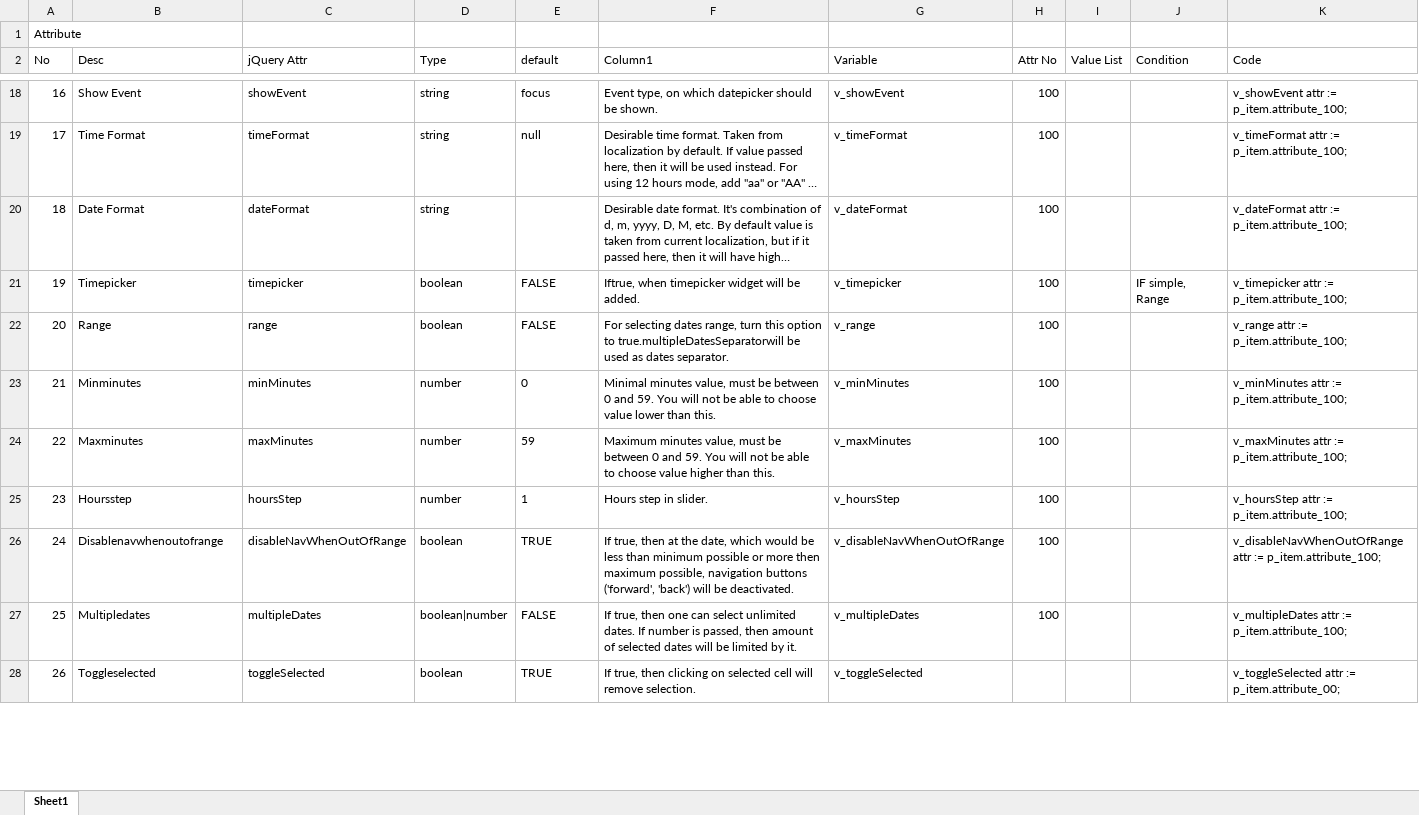
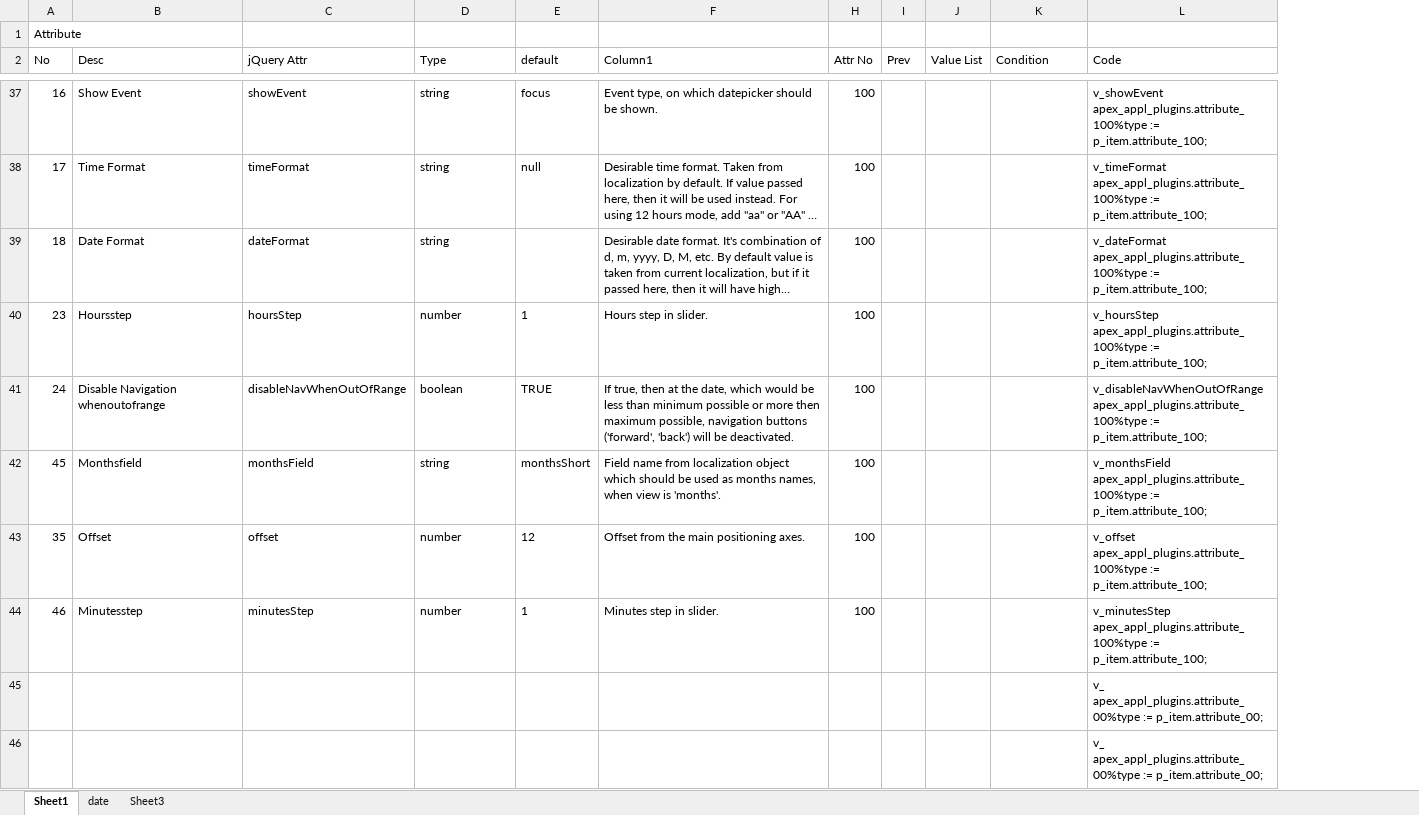
Before and after one commit to planetapex/apex-plugin-dynamicDateTimePicker, an Excel workbook: Configs.xlsx, sheet Sheet1, drawn as a sheet; only a part is shown, gaps mark what is left out; long unchanged cells end in …; values as stored, in another font and other column widths than the file's, no borders; table styles not drawn; removed rows and columns are numbered as before the commit, all else as after; the diff covers the shown part only; the diff names each change by its address in the sheet, - before the commit and + after, or states it on an @@ line.

```diff
--- a/Configs.xlsx (sheet Sheet1)
+++ b/Configs.xlsx (sheet Sheet1)
+sheet tab: date
+sheet tab: Sheet3
@@ column G (Variable) hidden, rows 18-20: v_showEvent | v_timeFormat | v_dateFormat; rows 25-26: v_hoursStep | v_disableNavWhenOutOfRange @@
+column I (Prev), empty
-L37 (Code): v_showEvent attr := p_item.attribute_100;
+L37 (Code): v_showEvent apex_appl_plugins.attribute_100%type := p_item.attribute_100;
-L38 (Code): v_timeFormat attr := p_item.attribute_100;
+L38 (Code): v_timeFormat apex_appl_plugins.attribute_100%type := p_item.attribute_100;
-L39 (Code): v_dateFormat attr := p_item.attribute_100;
+L39 (Code): v_dateFormat apex_appl_plugins.attribute_100%type := p_item.attribute_100;
-row 21: 19 | Timepicker | timepicker | boolean | FALSE | Iftrue, when timepicker widget will be added. | v_timepicker | 100 |  | IF simple, Range | v_timepicker attr := p_item.attribute_100;
-row 22: 20 | Range | range | boolean | FALSE | For selecting dates range, turn this option to true.multipleDatesSeparatorwill be used as dates separator. | v_range | 100 |  |  | v_range attr := p_item.attribute_100;
-row 23: 21 | Minminutes | minMinutes | number | 0 | Minimal minutes value, must be between 0 and 59. You will not be able to choose value lower than this. | v_minMinutes | 100 |  |  | v_minMinutes attr := p_item.attribute_100;
-row 24: 22 | Maxminutes | maxMinutes | number | 59 | Maximum minutes value, must be between 0 and 59. You will not be able to choose value higher than this. | v_maxMinutes | 100 |  |  | v_maxMinutes attr := p_item.attribute_100;
-L40 (Code): v_hoursStep attr := p_item.attribute_100;
+L40 (Code): v_hoursStep apex_appl_plugins.attribute_100%type := p_item.attribute_100;
-B41 (Desc): Disablenavwhenoutofrange
+B41 (Desc): Disable Navigation whenoutofrange
-L41 (Code): v_disableNavWhenOutOfRange attr := p_item.attribute_100;
+L41 (Code): v_disableNavWhenOutOfRange apex_appl_plugins.attribute_100%type := p_item.attribute_100;
-row 27: 25 | Multipledates | multipleDates | boolean|number | FALSE | If true, then one can select unlimited dates. If number is passed, then amount of selected dates will be limited by it. | v_multipleDates | 100 |  |  | v_multipleDates attr := p_item.attribute_100;
-row 28: 26 | Toggleselected | toggleSelected | boolean | TRUE | If true, then clicking on selected cell will remove selection. | v_toggleSelected |  |  |  | v_toggleSelected attr := p_item.attribute_00;
+row 42: 45 | Monthsfield | monthsField | string | monthsShort | Field name from localization object which should be used as months names, when view is 'months'. | 100 |  |  |  | v_monthsField apex_appl_plugins.attribute_100%type := p_item.attribute_100;
+row 43: 35 | Offset | offset | number | 12 | Offset from the main positioning axes. | 100 |  |  |  | v_offset apex_appl_plugins.attribute_100%type := p_item.attribute_100;
+row 44: 46 | Minutesstep | minutesStep | number | 1 | Minutes step in slider. | 100 |  |  |  | v_minutesStep apex_appl_plugins.attribute_100%type := p_item.attribute_100;
+row 45:  |  |  |  |  |  |  |  |  |  | v_ apex_appl_plugins.attribute_00%type := p_item.attribute_00;
+row 46:  |  |  |  |  |  |  |  |  |  | v_ apex_appl_plugins.attribute_00%type := p_item.attribute_00;
```
Also changed, not shown: 22 added rows, 16 removed rows and 24 edited cells elsewhere in this sheet, hidden cells, 18 other files.
